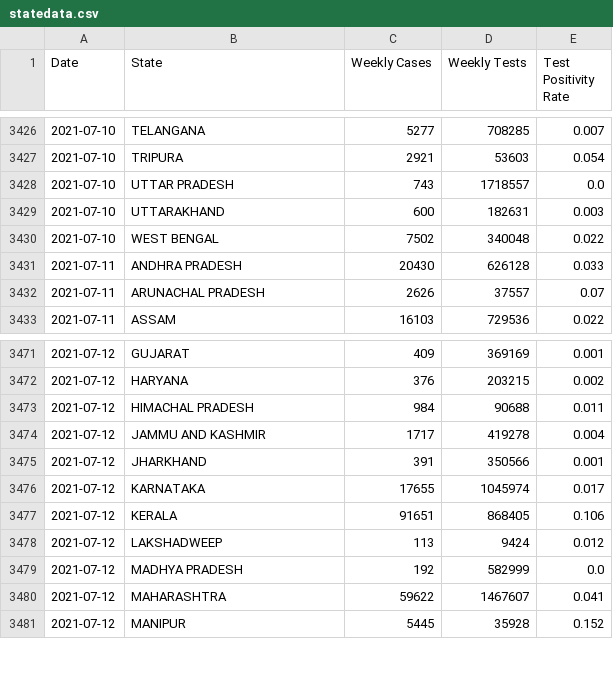
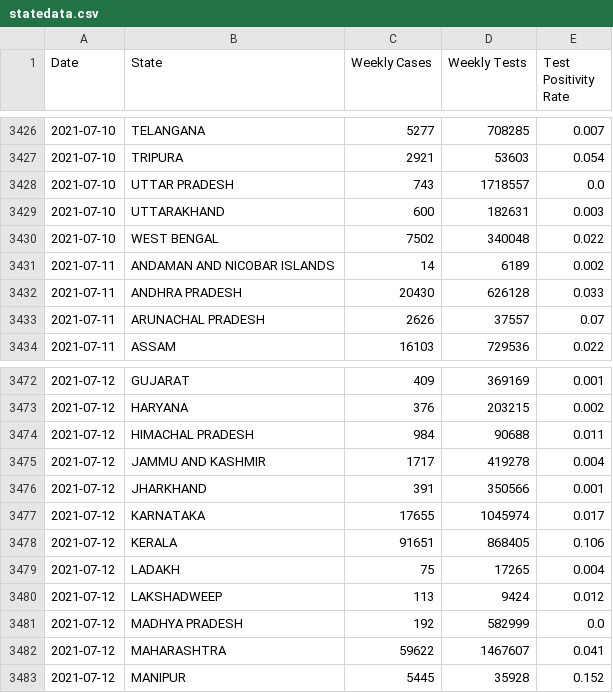
Before and after one commit to aatishb/indiatestpositivitydata, a CSV file: statedata.csv, drawn as a sheet; only a part is shown, gaps mark what is left out; the diff names each change by its address in the sheet, - before the commit and + after, or states it on an @@ line.

```diff
--- a/statedata.csv
+++ b/statedata.csv
+row 3431: 2021-07-11 | ANDAMAN AND NICOBAR ISLANDS | 14 | 6189 | 0.002
+row 3479: 2021-07-12 | LADAKH | 75 | 17265 | 0.004
```
